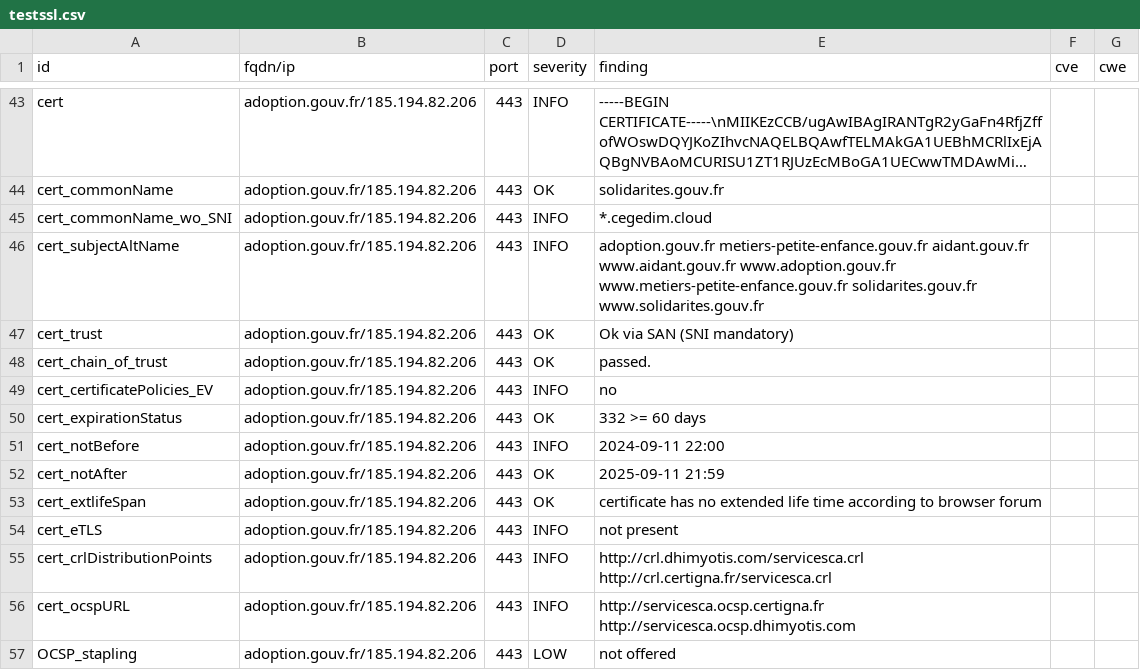
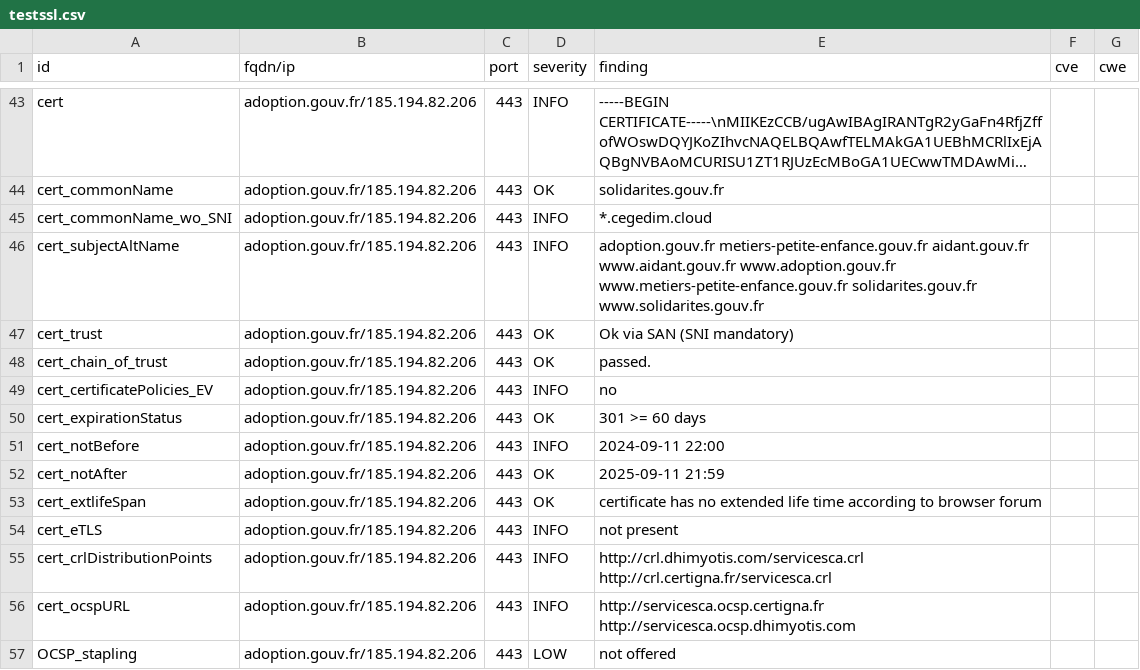
Before and after one commit to GKO-org/dashlordPrd7, a CSV file: results/aHR0cHM6Ly9hZG9wdGlvbi5nb3V2LmZy/testssl.csv, drawn as a sheet; only a part is shown, gaps mark what is left out; long unchanged cells end in ….

```diff
--- a/results/aHR0cHM6Ly9hZG9wdGlvbi5nb3V2LmZy/testssl.csv
+++ b/results/aHR0cHM6Ly9hZG9wdGlvbi5nb3V2LmZy/testssl.csv
@@ -49,3 +49,3 @@
 "cert_certificatePolicies_EV","adoption.gouv.fr/185.194.82.206","443","INFO","no","",""
-"cert_expirationStatus","adoption.gouv.fr/185.194.82.206","443","OK","332 >= 60 days","",""
+"cert_expirationStatus","adoption.gouv.fr/185.194.82.206","443","OK","301 >= 60 days","",""
 "cert_notBefore","adoption.gouv.fr/185.194.82.206","443","INFO","2024-09-11 22:00","",""
```
Also changed, not shown: 9 other files.
